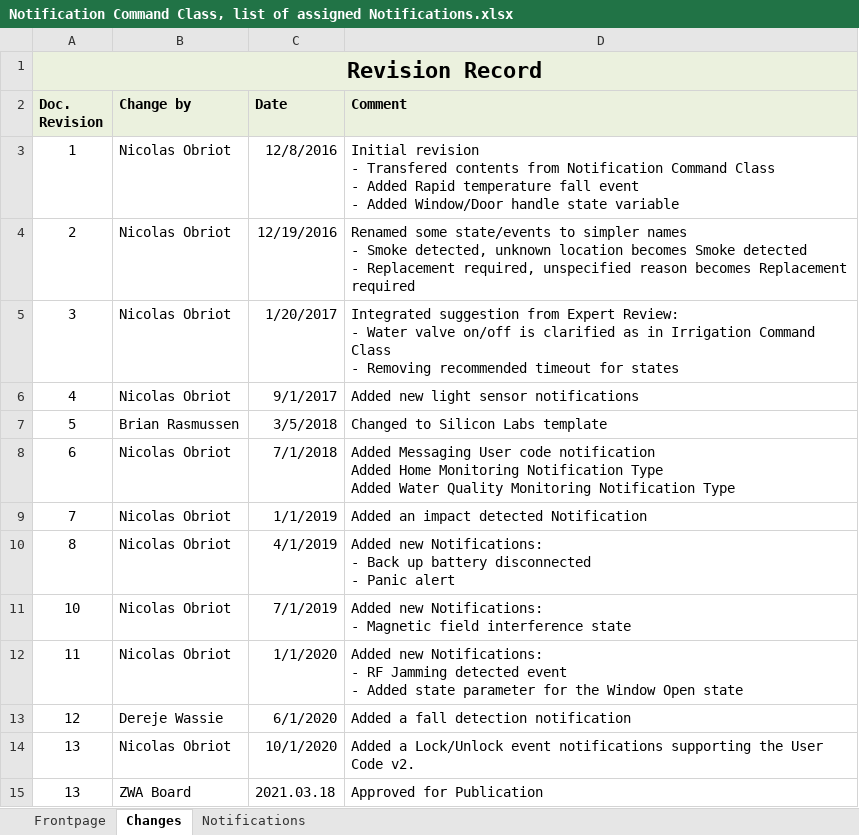
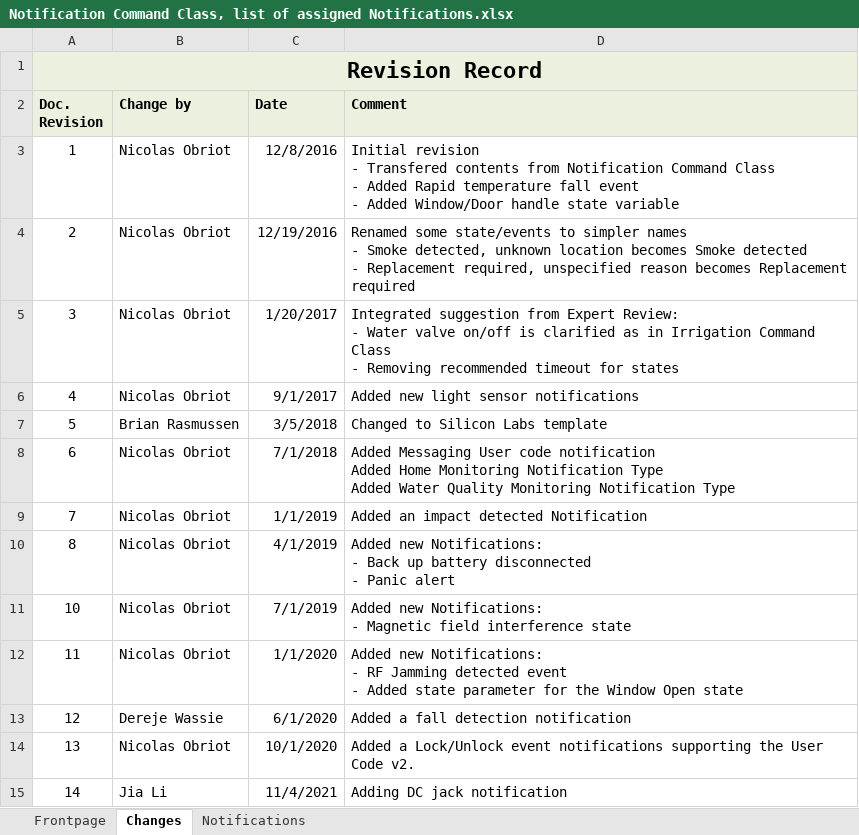
Before and after one commit to zwave-js/specs, an Excel workbook: Registries/Notification Command Class, list of assigned Notifications.xlsx, sheet Changes, drawn as a sheet; values as stored, in another font and other column widths than the file's, no borders; removed rows and columns are numbered as before the commit, all else as after; the diff names each change by its address in the sheet, - before the commit and + after, or states it on an @@ line.

```diff
--- a/Registries/Notification Command Class, list of assigned Notifications.xlsx (sheet Changes)
+++ b/Registries/Notification Command Class, list of assigned Notifications.xlsx (sheet Changes)
-row 15: 13 | ZWA Board | 2021.03.18 | Approved for Publication
+row 15: 14 | Jia Li | 11/4/2021 | Adding DC jack notification
```
Also changed, not shown: sheet Notifications, sheet Frontpage, charts or pictures, 23 other files.
